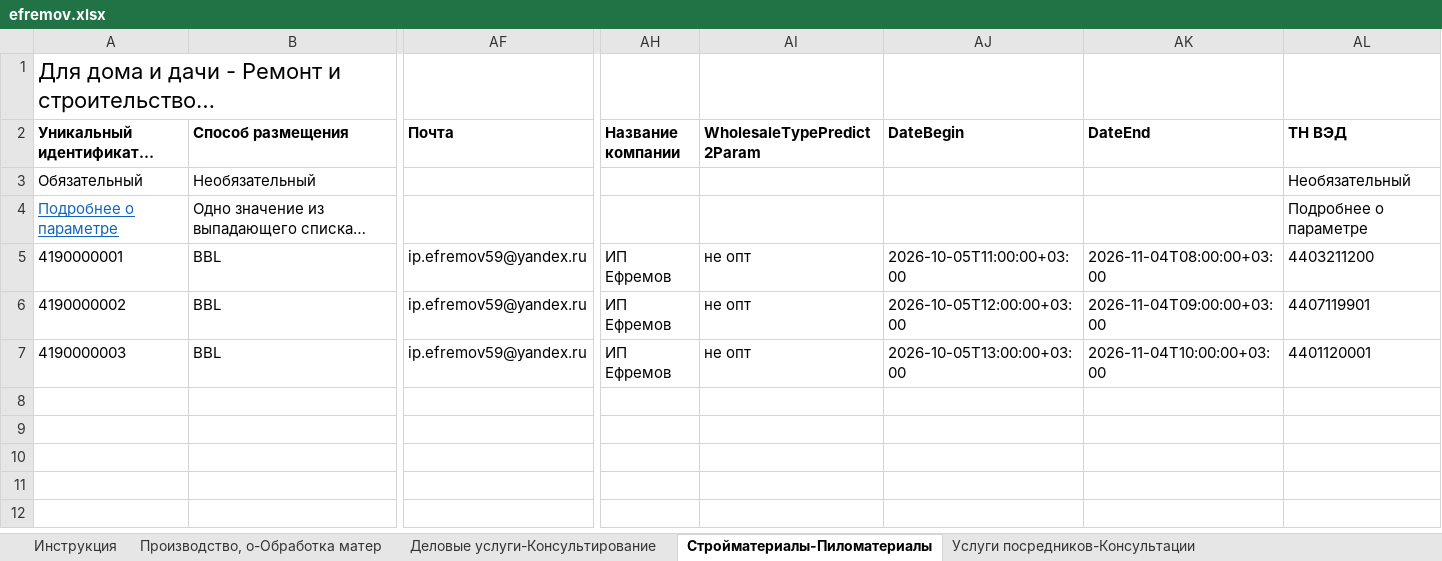
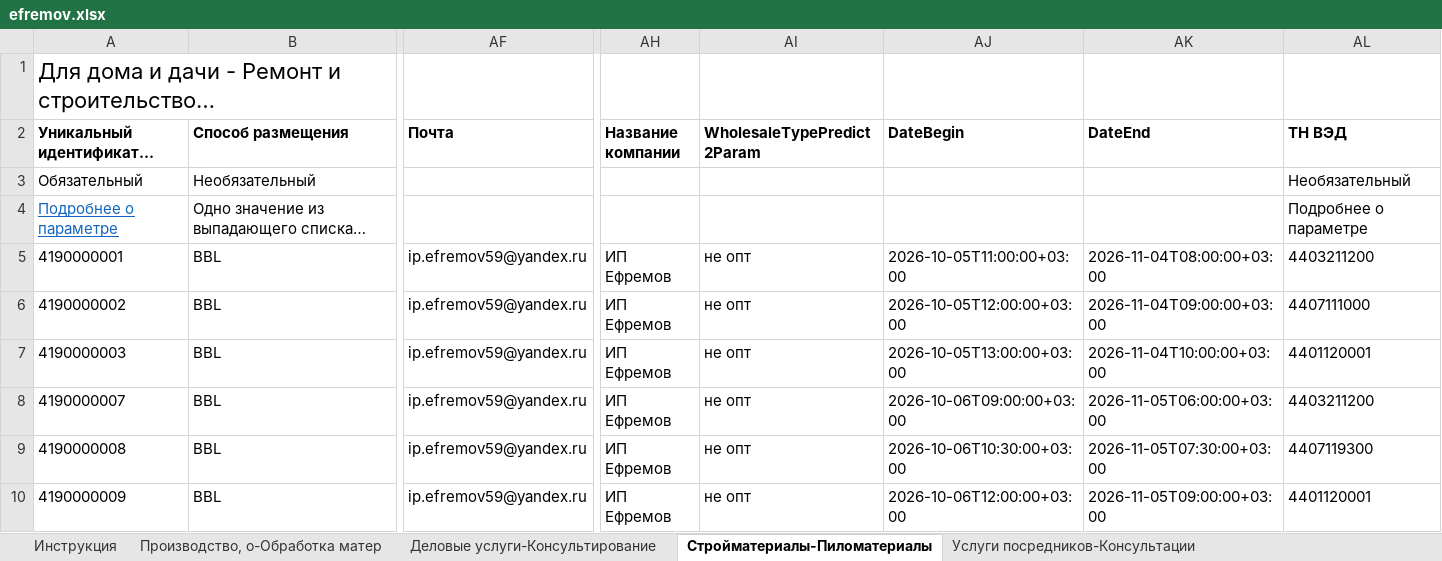
Before and after one commit to Harmageddon14/avito-feeds, an Excel workbook: efremov.xlsx, sheet Стройматериалы-Пиломатериалы, drawn as a sheet; only a part is shown, gaps mark what is left out; long unchanged cells end in …; values as stored, in another font and other column widths than the file's, no borders; conditional formats not drawn; rows hold the shown columns only; the diff names each change by its address in the sheet, - before the commit and + after, or states it on an @@ line.

Commit message:
efremov: волна 2 — 6 объяв в новых регионах + фото

```diff
--- a/efremov.xlsx (sheet Стройматериалы-Пиломатериалы)
+++ b/efremov.xlsx (sheet Стройматериалы-Пиломатериалы)
-AL6 (ТН ВЭД): 4407119901
+AL6 (ТН ВЭД): 4407111000
+row 8: 4190000007 | BBL | ip.efremov59@yandex.ru | ИП Ефремов | не опт | 2026-10-06T09:00:00+03:00 | 2026-11-05T06:00:00+03:00 | 4403211200
+row 9: 4190000008 | BBL | ip.efremov59@yandex.ru | ИП Ефремов | не опт | 2026-10-06T10:30:00+03:00 | 2026-11-05T07:30:00+03:00 | 4407119300
+row 10: 4190000009 | BBL | ip.efremov59@yandex.ru | ИП Ефремов | не опт | 2026-10-06T12:00:00+03:00 | 2026-11-05T09:00:00+03:00 | 4401120001
```
Also changed, not shown: sheet Деловые услуги-Консультирование, sheet Услуги посредников-Консультации, 18 other files.
